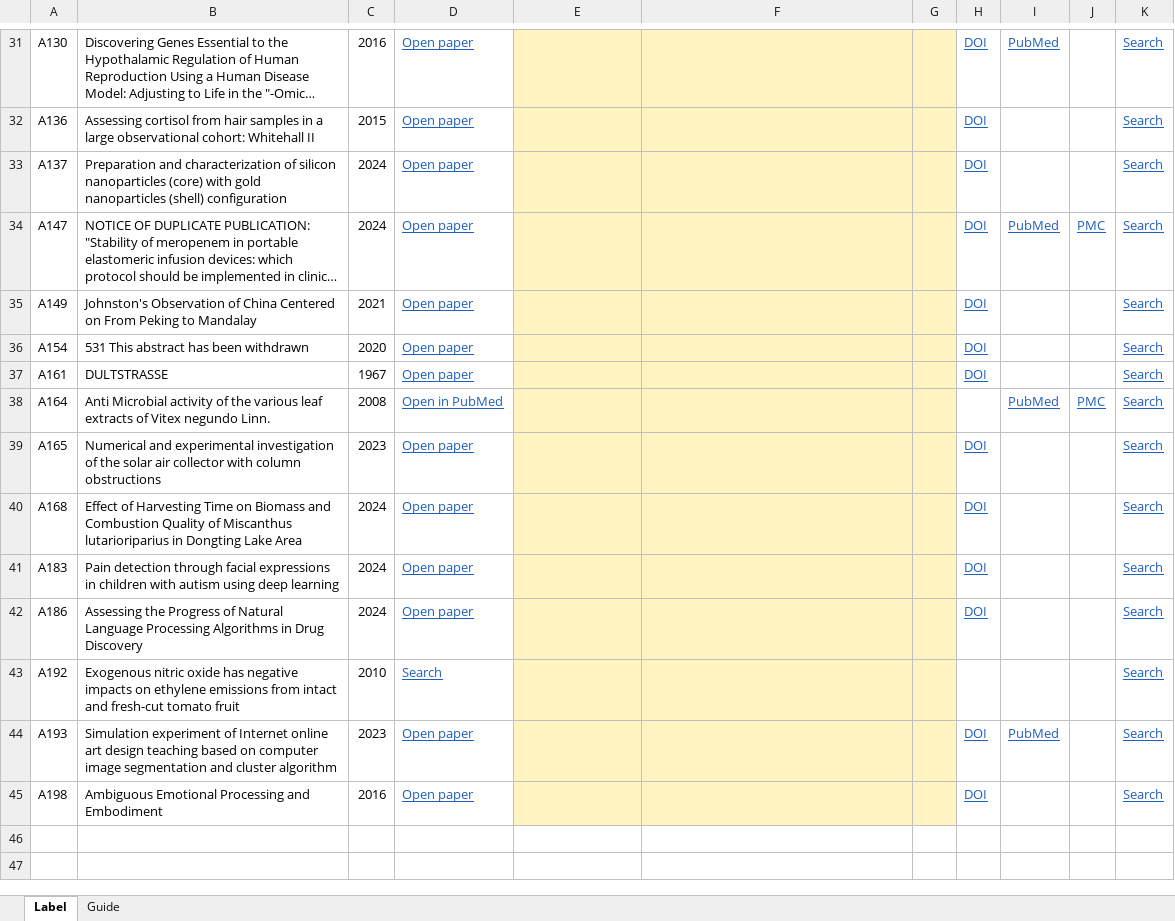
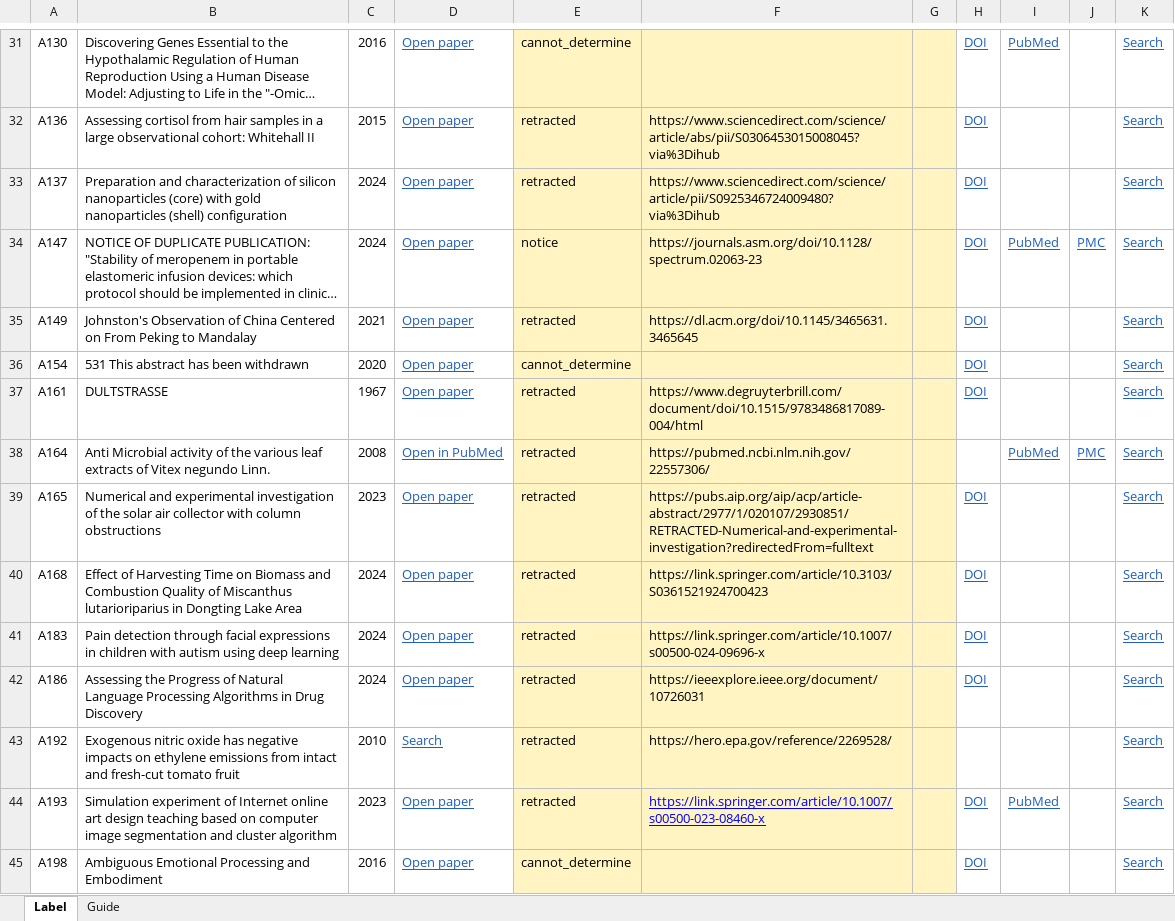
Before and after one commit to TanayPratapSingh/afterlife, an Excel workbook: audit/labels_second.xlsx, sheet Label, drawn as a sheet; only a part is shown, gaps mark what is left out; long unchanged cells end in …; values as stored, in another font and other column widths than the file's, no borders; conditional formats not drawn; the diff covers the shown part only; the diff names each change by its address in the sheet, - before the commit and + after, or states it on an @@ line.

Commit message:
Report agreement between the two audit labellers
A second labeller, blind to the first labels, labelled 40 of the 200 audit
rows: 92.5% agreement, Cohen's kappa 0.80 on all labels and 1.0 on retracted
against everything else (runs/20261029T040003Z-audit-agree.json). No
disagreement involves retracted. The first labels stay the primary estimate.
The paper, README, and RESULTS now report it, and both PDFs are rebuilt.

```diff
--- a/audit/labels_second.xlsx (sheet Label)
+++ b/audit/labels_second.xlsx (sheet Label)
-E31: (empty)
+E31: cannot_determine
-E32:E33: (empty)
+E32:E33: retracted
-F32: (empty)
+F32: https://www.sciencedirect.com/science/article/abs/pii/S0306453015008045?via%3Dihub
-F33: (empty)
+F33: https://www.sciencedirect.com/science/article/pii/S0925346724009480?via%3Dihub
-E34: (empty)
+E34: notice
-F34: (empty)
+F34: https://journals.asm.org/doi/10.1128/spectrum.02063-23
-E35: (empty)
+E35: retracted
-F35: (empty)
+F35: https://dl.acm.org/doi/10.1145/3465631.3465645
-E36: (empty)
+E36: cannot_determine
-E37:E44: (empty)
+E37:E44: retracted
-F37: (empty)
+F37: https://www.degruyterbrill.com/document/doi/10.1515/9783486817089-004/html
-F38: (empty)
+F38: https://pubmed.ncbi.nlm.nih.gov/22557306/
-F39: (empty)
+F39: https://pubs.aip.org/aip/acp/article-abstract/2977/1/020107/2930851/RETRACTED-Numerical-and-experimental-investigation?redirectedFrom=fulltext
-F40: (empty)
+F40: https://link.springer.com/article/10.3103/S0361521924700423
-F41: (empty)
+F41: https://link.springer.com/article/10.1007/s00500-024-09696-x
-F42: (empty)
+F42: https://ieeexplore.ieee.org/document/10726031
-F43: (empty)
+F43: https://hero.epa.gov/reference/2269528/
-F44: (empty)
+F44: https://link.springer.com/article/10.1007/s00500-023-08460-x
-E45: (empty)
+E45: cannot_determine
```
Also changed, not shown: 47 edited cells elsewhere in this sheet, 9 other files.
